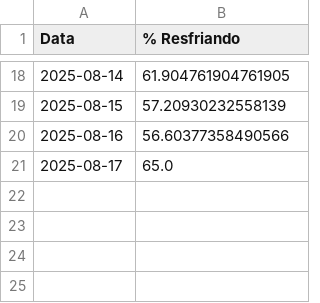
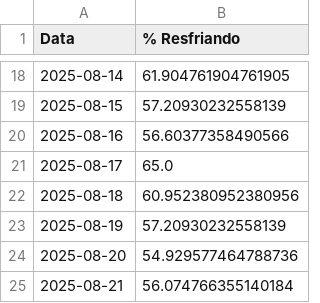
Before and after one commit to lucasteixeira0/dashboardsima, a CSV file: data/gloria/fornos_alerta.csv, drawn as a sheet; only a part is shown, gaps mark what is left out; the diff names each change by its address in the sheet, - before the commit and + after, or states it on an @@ line.

Commit message:
data

```diff
--- a/data/gloria/fornos_alerta.csv
+++ b/data/gloria/fornos_alerta.csv
+row 22: 2025-08-18 | 60.952380952380956
+row 23: 2025-08-19 | 57.20930232558139
+row 24: 2025-08-20 | 54.929577464788736
+row 25: 2025-08-21 | 56.074766355140184
```
Also changed, not shown: data/gloria/Qnt_emprodução_diaria.csv, data/gloria/producao_estimada_diaria.csv, 3 other files.
